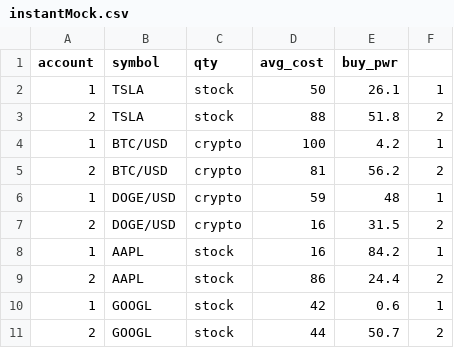
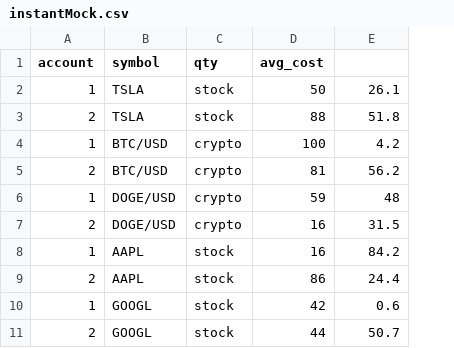
Before and after one commit to ME2SWE/Sharkfin-Backend, a CSV file: instantMock.csv, drawn as a sheet; the diff names each change by its address in the sheet, - before the commit and + after, or states it on an @@ line.

```diff
--- a/instantMock.csv
+++ b/instantMock.csv
-column F, rows 2-11: 1 | 2 | 1 | 2 | 1 | 2 | 1 | 2 | 1 | 2
-E1: buy_pwr
+E1: (empty)
```
Also changed, not shown: transactionsMock.csv, 3 other files.
